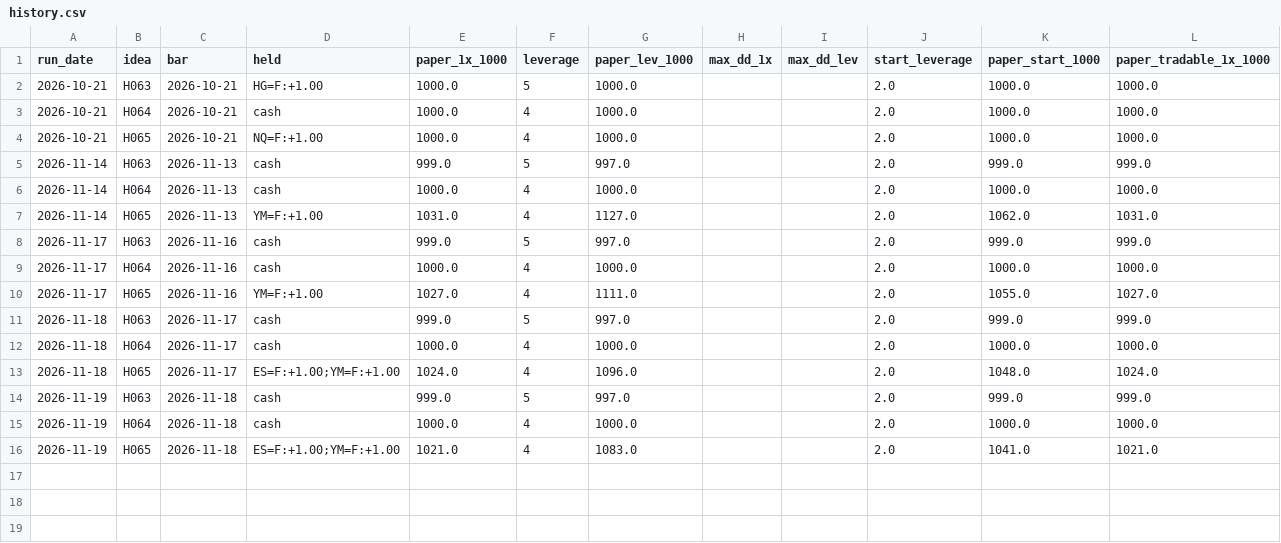
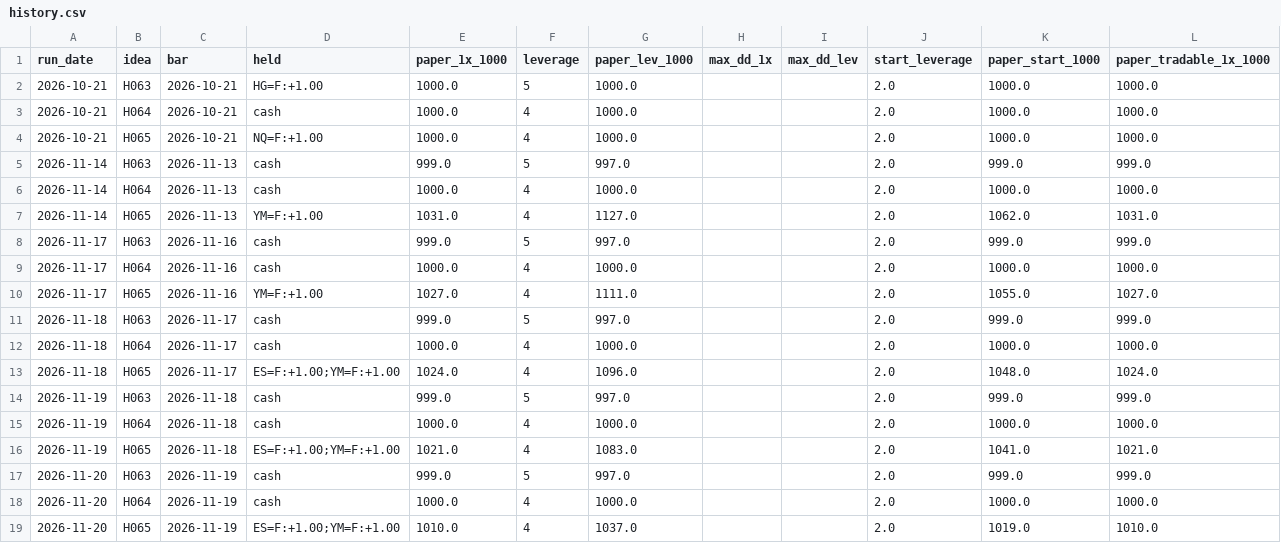
Before and after one commit to evsayar33-oss/quant_superlab, a CSV file: decisions/watch/history.csv, drawn as a sheet.

```diff
--- a/decisions/watch/history.csv
+++ b/decisions/watch/history.csv
@@ -16 +16,4 @@ run_date,idea,bar,held,paper_1x_1000,leverage,paper_lev_1000,max_dd_1x,max_dd_le
 2026-11-19,H065,2026-11-18,ES=F:+1.00;YM=F:+1.00,1021.0,4,1083.0,,,2.0,1041.0,1021.0
+2026-11-20,H063,2026-11-19,cash,999.0,5,997.0,,,2.0,999.0,999.0
+2026-11-20,H064,2026-11-19,cash,1000.0,4,1000.0,,,2.0,1000.0,1000.0
+2026-11-20,H065,2026-11-19,ES=F:+1.00;YM=F:+1.00,1010.0,4,1037.0,,,2.0,1019.0,1010.0
```
Also changed, not shown: decisions/watch/observations.csv, 3 other files.
